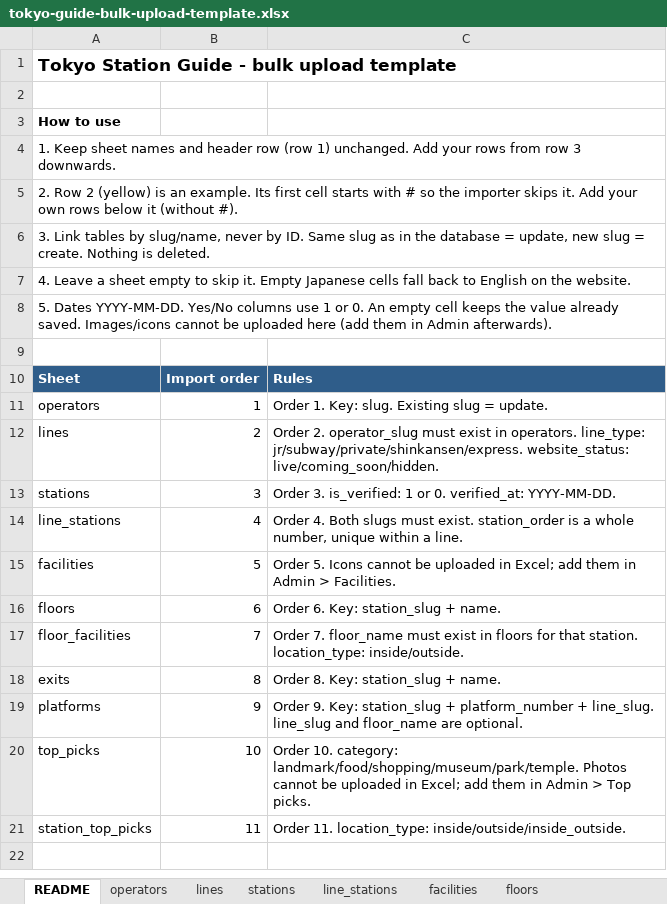
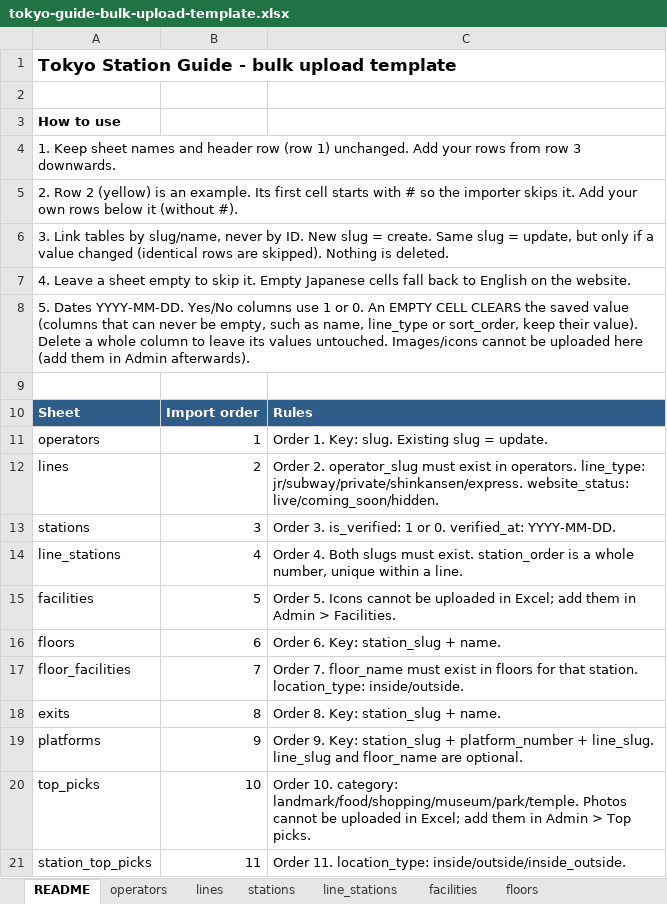
Before and after one commit to bikashgrg1995-04/tokyo-station-guide, an Excel workbook: public/templates/tokyo-guide-bulk-upload-template.xlsx, sheet README, drawn as a sheet; values as stored, in another font and other column widths than the file's, no borders; the diff names each change by its address in the sheet, - before the commit and + after, or states it on an @@ line.

```diff
--- a/public/templates/tokyo-guide-bulk-upload-template.xlsx (sheet README)
+++ b/public/templates/tokyo-guide-bulk-upload-template.xlsx (sheet README)
-A6: …by ID. Same slug as in the database = update, new slug = create. Nothing is…
+A6: …by ID. New slug = create. Same slug = update, but only if a value changed (identical rows are skipped). Nothing is…
-A8: …0. An empty cell keeps the value already saved. Images/icons cannot…
+A8: …0. An EMPTY CELL CLEARS the saved value (columns that can never be empty, such as name, line_type or sort_order, keep their value). Delete a whole column to leave its values untouched. Images/icons cannot…
```
Also changed, not shown: 8 other files.
